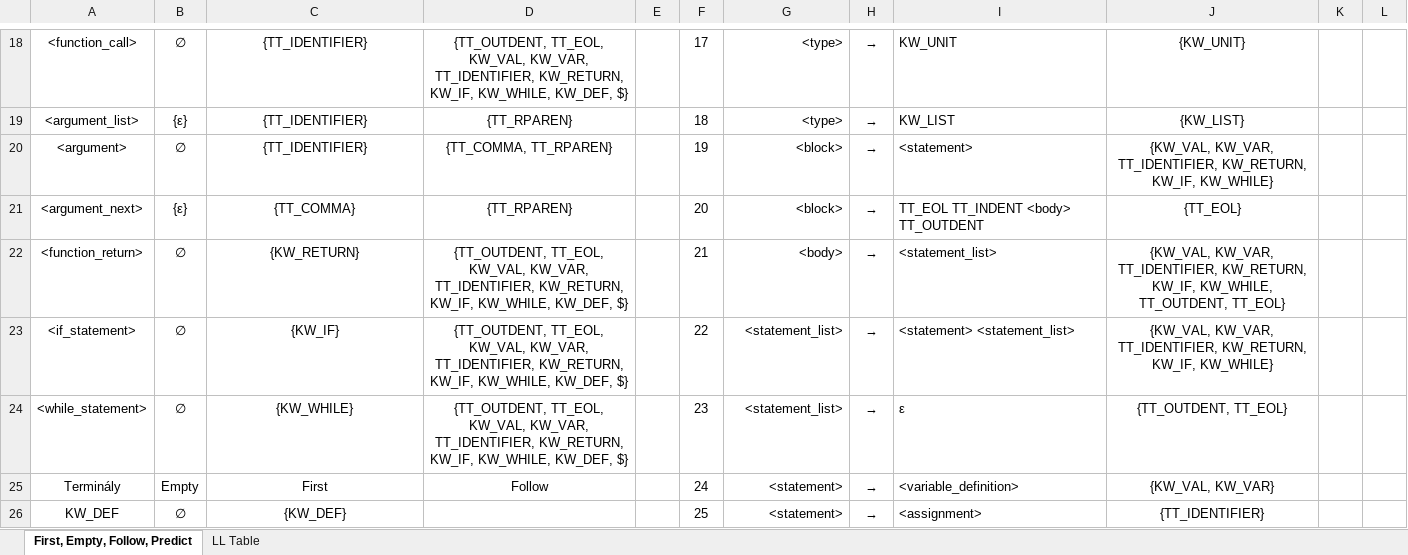
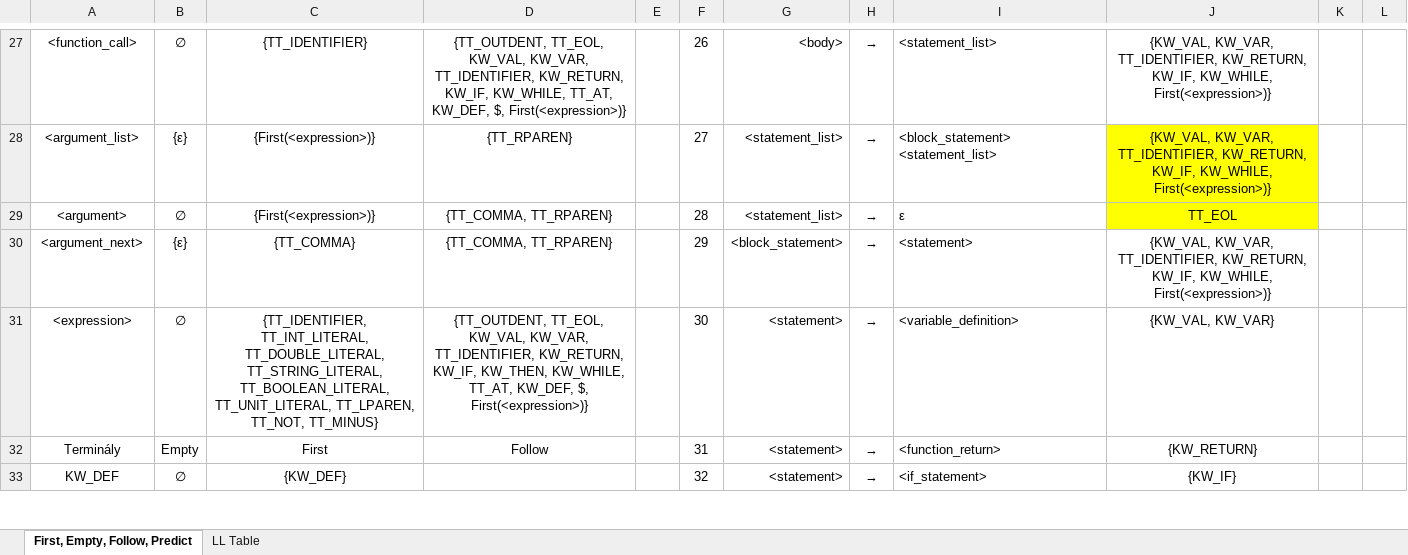
Before and after one commit to Zero5G/ifj-project, an Excel workbook: doc/other/LL_Table.xlsx, sheet First, Empty, Follow, Predict, drawn as a sheet; only a part is shown, gaps mark what is left out; values as stored, in another font and other column widths than the file's, no borders; removed rows and columns are numbered as before the commit, all else as after; the diff covers the shown part only; the diff names each change by its address in the sheet, - before the commit and + after, or states it on an @@ line.

```diff
--- a/doc/other/LL_Table.xlsx (sheet First, Empty, Follow, Predict)
+++ b/doc/other/LL_Table.xlsx (sheet First, Empty, Follow, Predict)
-D27: …KW_IF, KW_WHILE, KW_DEF, $}
+D27: …KW_IF, KW_WHILE, TT_AT, KW_DEF, $, First(<expression>)}
-F27: 17
+F27: 26
-G27: <type>
+G27: <body>
-I27: KW_UNIT
+I27: <statement_list>
-J27: {KW_UNIT}
+J27: {KW_VAL, KW_VAR, TT_IDENTIFIER, KW_RETURN, KW_IF, KW_WHILE, First(<expression>)}
-C28:C29: {TT_IDENTIFIER}
+C28:C29: {First(<expression>)}
-F28: 18
+F28: 27
-G28: <type>
+G28: <statement_list>
-I28: KW_LIST
+I28: <block_statement> <statement_list>
-J28: {KW_LIST}
+J28: {KW_VAL, KW_VAR, TT_IDENTIFIER, KW_RETURN, KW_IF, KW_WHILE, First(<expression>)}
-J28:J29 fill: none
+J28:J29 fill: #FFFF00
-F29: 19
+F29: 28
-G29: <block>
+G29: <statement_list>
-I29: <statement>
+I29: ε
-J29: {KW_VAL, KW_VAR, TT_IDENTIFIER, KW_RETURN, KW_IF, KW_WHILE}
+J29: TT_EOL
-D30: {TT_RPAREN}
+D30: {TT_COMMA, TT_RPAREN}
-F30: 20
+F30: 29
-G30: <block>
+G30: <block_statement>
-I30: TT_EOL TT_INDENT <body> TT_OUTDENT
+I30: <statement>
-J30: {TT_EOL}
+J30: {KW_VAL, KW_VAR, TT_IDENTIFIER, KW_RETURN, KW_IF, KW_WHILE, First(<expression>)}
-row 22: <function_return> | ∅ | {KW_RETURN} | {TT_OUTDENT, TT_EOL, KW_VAL, KW_VAR, TT_IDENTIFIER, KW_RETURN, KW_IF, KW_WHILE, KW_DEF, $} |  | 21 | <body> | → | <statement_list> | {KW_VAL, KW_VAR, TT_IDENTIFIER, KW_RETURN, KW_IF, KW_WHILE, TT_OUTDENT, TT_EOL}
-row 23: <if_statement> | ∅ | {KW_IF} | {TT_OUTDENT, TT_EOL, KW_VAL, KW_VAR, TT_IDENTIFIER, KW_RETURN, KW_IF, KW_WHILE, KW_DEF, $} |  | 22 | <statement_list> | → | <statement> <statement_list> | {KW_VAL, KW_VAR, TT_IDENTIFIER, KW_RETURN, KW_IF, KW_WHILE}
-row 24: <while_statement> | ∅ | {KW_WHILE} | {TT_OUTDENT, TT_EOL, KW_VAL, KW_VAR, TT_IDENTIFIER, KW_RETURN, KW_IF, KW_WHILE, KW_DEF, $} |  | 23 | <statement_list> | → | ε | {TT_OUTDENT, TT_EOL}
+row 31: <expression> | ∅ | {TT_IDENTIFIER, TT_INT_LITERAL, TT_DOUBLE_LITERAL, TT_STRING_LITERAL, TT_BOOLEAN_LITERAL, TT_UNIT_LITERAL, TT_LPAREN, TT_NOT, TT_MINUS} | {TT_OUTDENT, TT_EOL, KW_VAL, KW_VAR, TT_IDENTIFIER, KW_RETURN, KW_IF, KW_THEN, KW_WHILE, TT_AT, KW_DEF, $, First(<expression>)} |  | 30 | <statement> | → | <variable_definition> | {KW_VAL, KW_VAR}
-F32: 24
+F32: 31
-I32: <variable_definition>
+I32: <function_return>
-J32: {KW_VAL, KW_VAR}
+J32: {KW_RETURN}
-F33: 25
+F33: 32
-I33: <assignment>
+I33: <if_statement>
-J33: {TT_IDENTIFIER}
+J33: {KW_IF}
```
Also changed, not shown: 11 added rows, 142 edited cells and cell formats elsewhere in this sheet, sheet LL Table.
